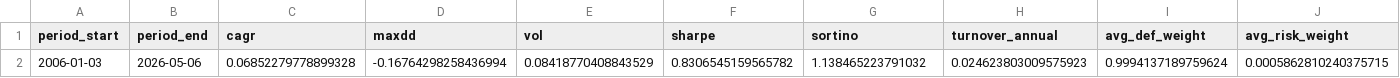
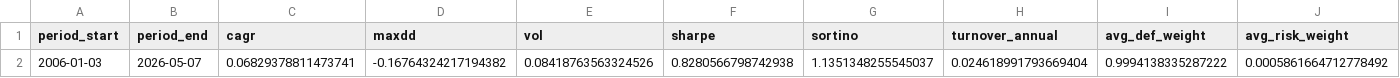
Before and after one commit to calinardeleanu88/tech-rotation-system, a CSV file: outputs/summary.csv, drawn as a sheet; only a part is shown; the diff names each change by its address in the sheet, - before the commit and + after, or states it on an @@ line.

```diff
--- a/outputs/summary.csv
+++ b/outputs/summary.csv
-B2 (period_end): 2026-05-06
+B2 (period_end): 2026-05-07
-C2 (cagr): 0.06852279778899328
+C2 (cagr): 0.06829378811473741
-D2 (maxdd): -0.16764298258436994
+D2 (maxdd): -0.16764324217194382
-E2 (vol): 0.08418770408843529
+E2 (vol): 0.08418763563324526
-F2 (sharpe): 0.8306545159565782
+F2 (sharpe): 0.8280566798742938
-G2 (sortino): 1.138465223791032
+G2 (sortino): 1.1351348255545037
-H2 (turnover_annual): 0.024623803009575923
+H2 (turnover_annual): 0.024618991793669404
-I2 (avg_def_weight): 0.9994137189759624
+I2 (avg_def_weight): 0.9994138335287222
-J2 (avg_risk_weight): 0.0005862810240375715
+J2 (avg_risk_weight): 0.0005861664712778492
```
Also changed, not shown: outputs/diagnostics.csv, outputs/equity.csv, 1 other file.
